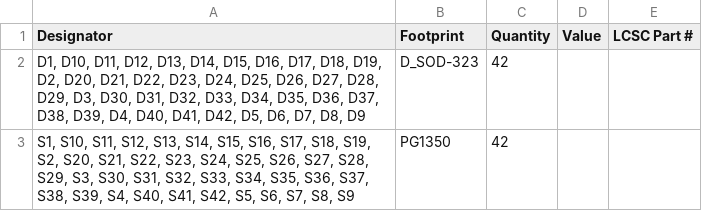
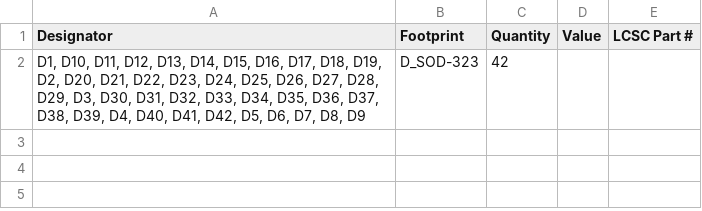
Before and after one commit to fabi1cazenave/Quacken, a CSV file: production/bom.csv, drawn as a sheet; the diff names each change by its address in the sheet, - before the commit and + after, or states it on an @@ line.

```diff
--- a/production/bom.csv
+++ b/production/bom.csv
-row 3: S1, S10, S11, S12, S13, S14, S15, S16, S17, S18, S19, S2, S20, S21, S22, S23, S24, S25, S26, S27, S28, S29, S3, S30, S31, S32, S33, S34, S35, S36, S37, S38, S39, S4, S40, S41, S42, S5, S6, S7, S8, S9 | PG1350 | 42
```
Also changed, not shown: production/positions.csv, 21 other files.
